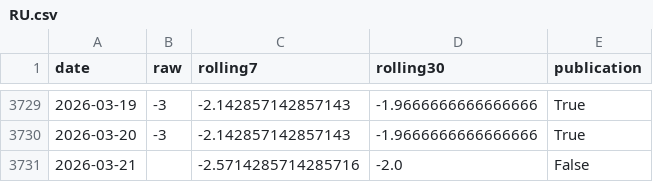
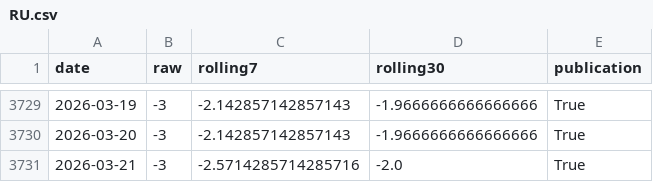
Before and after one commit to yangcy0126/dsi-index-site, a CSV file: data/RU.csv, drawn as a sheet; only a part is shown, gaps mark what is left out.

```diff
--- a/data/RU.csv
+++ b/data/RU.csv
@@ -3730,2 +3730,2 @@
 2026-03-20,-3,-2.142857142857143,-1.9666666666666666,True
-2026-03-21,,-2.5714285714285716,-2.0,False
+2026-03-21,-3,-2.5714285714285716,-2.0,True
```
Also changed, not shown: data/IN.csv, data/MX.csv, 25 other files.
